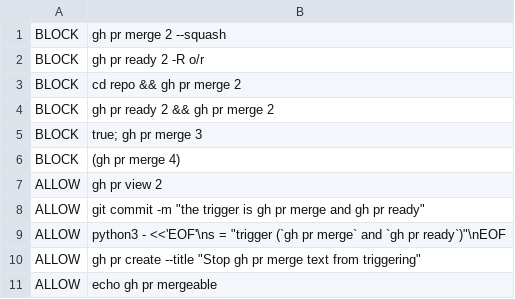
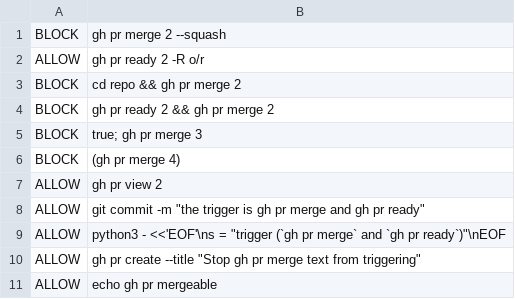
Before and after one commit to tupe12334/pull-request-improvment-checklist, a TSV file: scripts/trigger-cases.tsv, drawn as a sheet.

```diff
--- a/scripts/trigger-cases.tsv
+++ b/scripts/trigger-cases.tsv
@@ -1,3 +1,3 @@
 BLOCK	gh pr merge 2 --squash
-BLOCK	gh pr ready 2 -R o/r
+ALLOW	gh pr ready 2 -R o/r
 BLOCK	cd repo && gh pr merge 2
```
Also changed, not shown: 4 other files.
